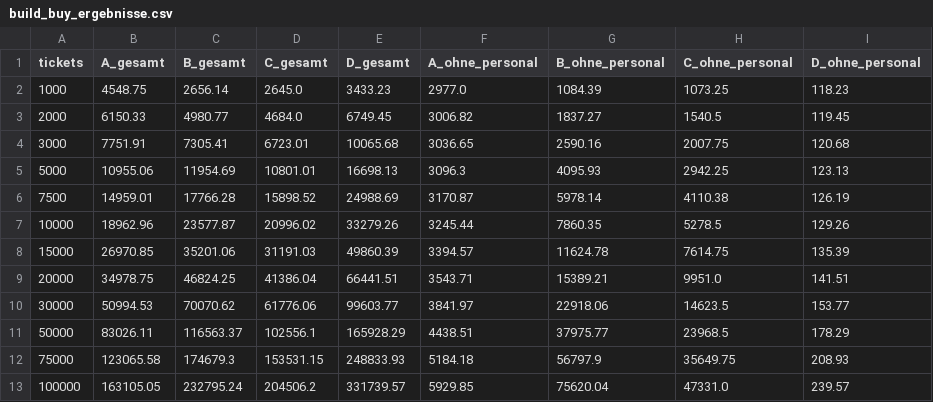
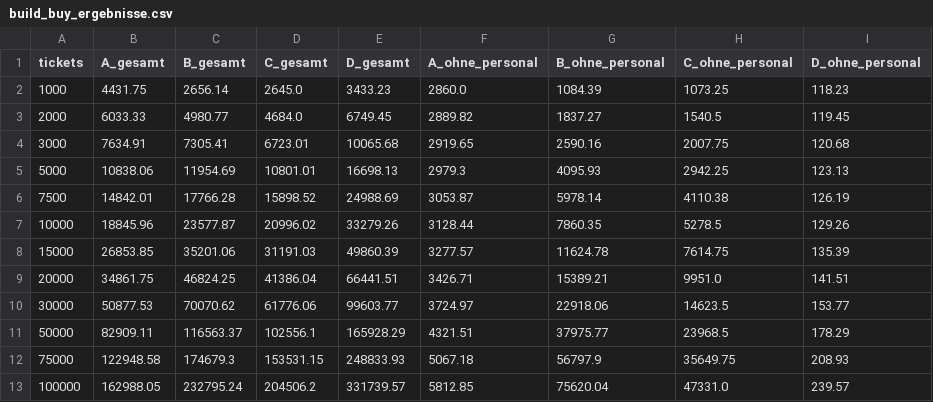
Before and after one commit to JulianStnDev/ai-uc-08-unit-economics, a CSV file: evals/build_buy_ergebnisse.csv, drawn as a sheet.

```diff
--- a/evals/build_buy_ergebnisse.csv
+++ b/evals/build_buy_ergebnisse.csv
@@ -1,13 +1,13 @@
 tickets,A_gesamt,B_gesamt,C_gesamt,D_gesamt,A_ohne_personal,B_ohne_personal,C_ohne_personal,D_ohne_personal
-1000,4548.75,2656.14,2645.0,3433.23,2977.0,1084.39,1073.25,118.23
-2000,6150.33,4980.77,4684.0,6749.45,3006.82,1837.27,1540.5,119.45
-3000,7751.91,7305.41,6723.01,10065.68,3036.65,2590.16,2007.75,120.68
-5000,10955.06,11954.69,10801.01,16698.13,3096.3,4095.93,2942.25,123.13
-7500,14959.01,17766.28,15898.52,24988.69,3170.87,5978.14,4110.38,126.19
-10000,18962.96,23577.87,20996.02,33279.26,3245.44,7860.35,5278.5,129.26
-15000,26970.85,35201.06,31191.03,49860.39,3394.57,11624.78,7614.75,135.39
-20000,34978.75,46824.25,41386.04,66441.51,3543.71,15389.21,9951.0,141.51
-30000,50994.53,70070.62,61776.06,99603.77,3841.97,22918.06,14623.5,153.77
-50000,83026.11,116563.37,102556.1,165928.29,4438.51,37975.77,23968.5,178.29
-75000,123065.58,174679.3,153531.15,248833.93,5184.18,56797.9,35649.75,208.93
-100000,163105.05,232795.24,204506.2,331739.57,5929.85,75620.04,47331.0,239.57
+1000,4431.75,2656.14,2645.0,3433.23,2860.0,1084.39,1073.25,118.23
+2000,6033.33,4980.77,4684.0,6749.45,2889.82,1837.27,1540.5,119.45
+3000,7634.91,7305.41,6723.01,10065.68,2919.65,2590.16,2007.75,120.68
+5000,10838.06,11954.69,10801.01,16698.13,2979.3,4095.93,2942.25,123.13
+7500,14842.01,17766.28,15898.52,24988.69,3053.87,5978.14,4110.38,126.19
+10000,18845.96,23577.87,20996.02,33279.26,3128.44,7860.35,5278.5,129.26
+15000,26853.85,35201.06,31191.03,49860.39,3277.57,11624.78,7614.75,135.39
+20000,34861.75,46824.25,41386.04,66441.51,3426.71,15389.21,9951.0,141.51
+30000,50877.53,70070.62,61776.06,99603.77,3724.97,22918.06,14623.5,153.77
+50000,82909.11,116563.37,102556.1,165928.29,4321.51,37975.77,23968.5,178.29
+75000,122948.58,174679.3,153531.15,248833.93,5067.18,56797.9,35649.75,208.93
+100000,162988.05,232795.24,204506.2,331739.57,5812.85,75620.04,47331.0,239.57
```
Also changed, not shown: data/annahmen.csv, 10 other files.
